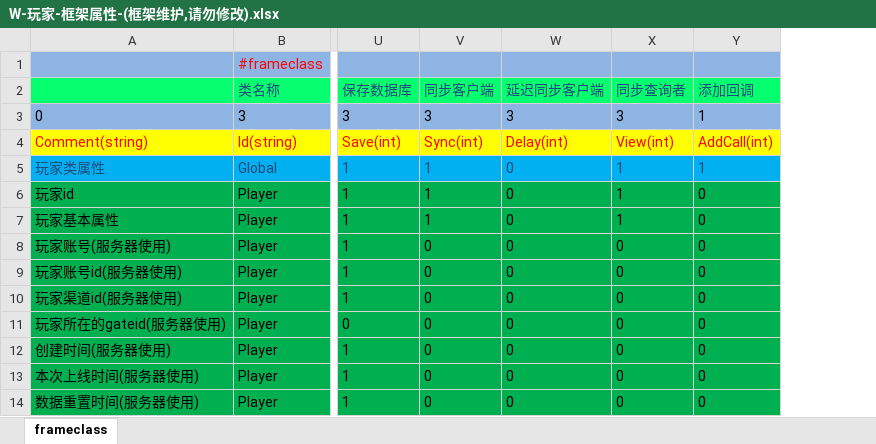
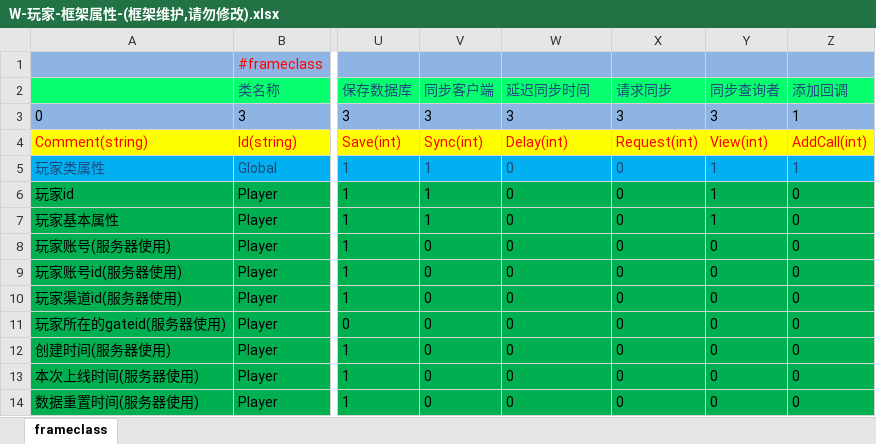
Before and after one commit to lori227/KFrame, an Excel workbook: _resource/excel/W-玩家-框架属性-(框架维护,请勿修改).xlsx, sheet frameclass, drawn as a sheet; only a part is shown, gaps mark what is left out; values as stored, in another font and other column widths than the file's, no borders; the diff names each change by its address in the sheet, - before the commit and + after, or states it on an @@ line.

```diff
--- a/_resource/excel/W-玩家-框架属性-(框架维护,请勿修改).xlsx (sheet frameclass)
+++ b/_resource/excel/W-玩家-框架属性-(框架维护,请勿修改).xlsx (sheet frameclass)
+column X (请求同步), rows 3-14: 3 | Request(int) | 0 | 0 | 0 | 0 | 0 | 0 | 0 | 0 | 0 | 0
-W2: 延迟同步客户端
+W2: 延迟同步时间
```
Also changed, not shown: _resource/excel/C-成就-玩家属性-(框架维护,请勿修改).xlsx, _resource/excel/D-掉落-玩家属性-(框架维护,请勿修改).xlsx, 11 other files.
